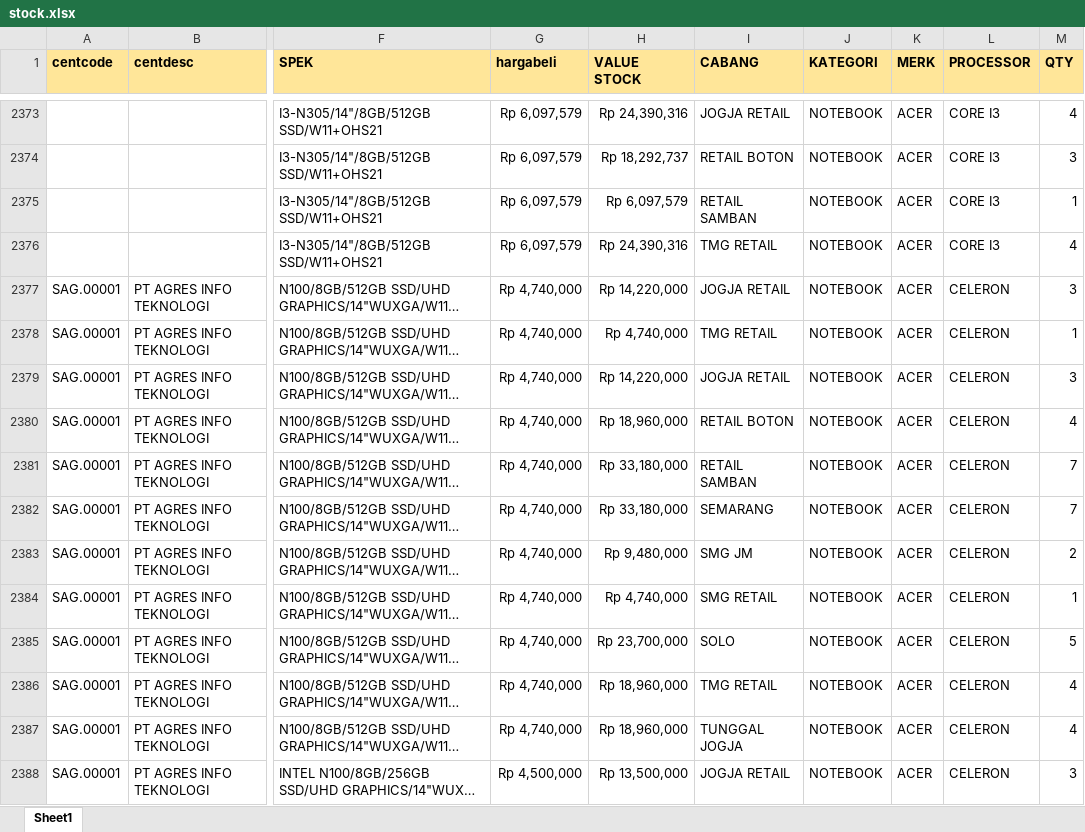
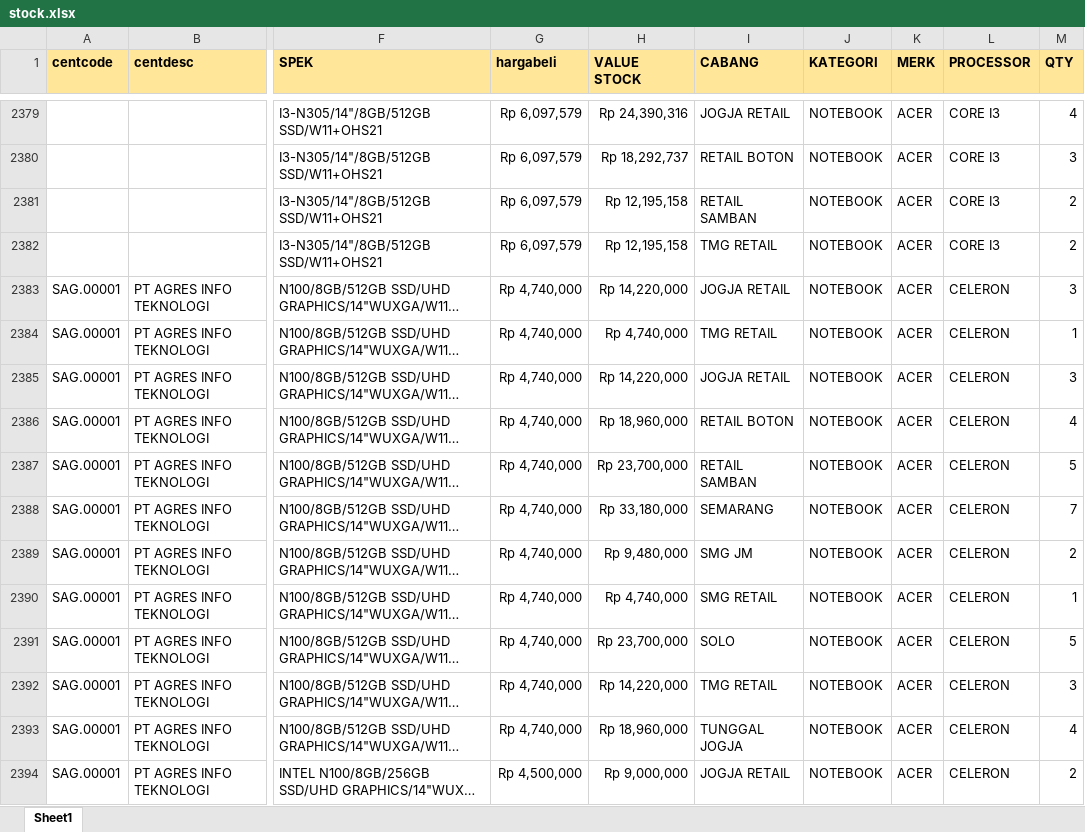
Before and after one commit to YoasAriel/Project-TOP, an Excel workbook: stock.xlsx, sheet Sheet1, drawn as a sheet; only a part is shown, gaps mark what is left out; long unchanged cells end in …; values as stored, in another font and other column widths than the file's, no borders; addresses are those after the commit; the diff covers the shown part only; the diff names each change by its address in the sheet, - before the commit and + after, or states it on an @@ line.

Commit message:
update 7 Okt 24

```diff
--- a/stock.xlsx (sheet Sheet1)
+++ b/stock.xlsx (sheet Sheet1)
-H2381 (VALUE STOCK): Rp 6,097,579
+H2381 (VALUE STOCK): Rp 12,195,158
-M2381 (QTY): 1
+M2381 (QTY): 2
-H2382 (VALUE STOCK): Rp 24,390,316
+H2382 (VALUE STOCK): Rp 12,195,158
-M2382 (QTY): 4
+M2382 (QTY): 2
-H2387 (VALUE STOCK): Rp 33,180,000
+H2387 (VALUE STOCK): Rp 23,700,000
-M2387 (QTY): 7
+M2387 (QTY): 5
-H2392 (VALUE STOCK): Rp 18,960,000
+H2392 (VALUE STOCK): Rp 14,220,000
-M2392 (QTY): 4
+M2392 (QTY): 3
-H2394 (VALUE STOCK): Rp 13,500,000
+H2394 (VALUE STOCK): Rp 9,000,000
-M2394 (QTY): 3
+M2394 (QTY): 2
```
Also changed, not shown: 56 added rows, 52 removed rows and 599 edited cells elsewhere in this sheet, formulas that keep their value.
